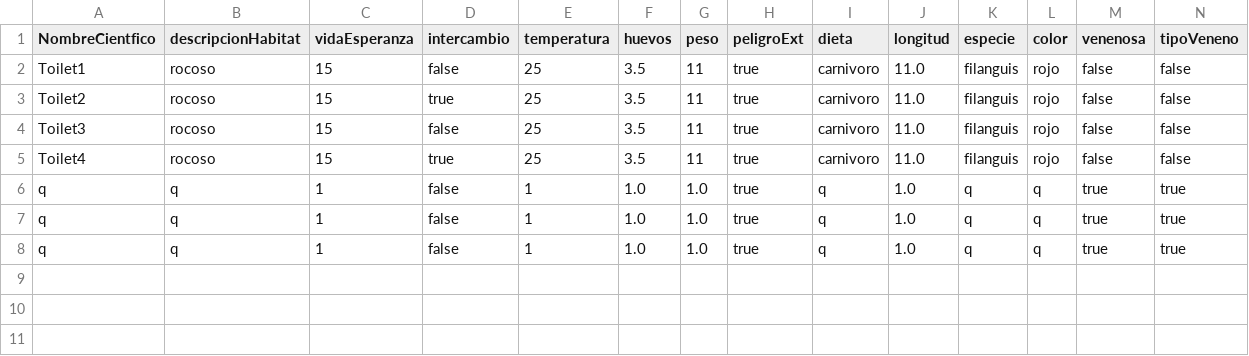
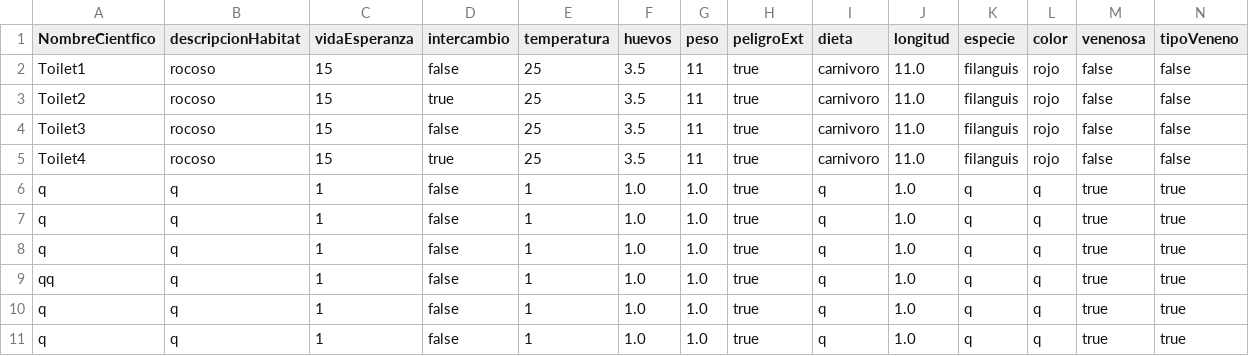
Before and after one commit to her24770/Ejercicio_4_POO, a CSV file: src/bd/reptilesSerpientesBD.csv, drawn as a sheet.

```diff
--- a/src/bd/reptilesSerpientesBD.csv
+++ b/src/bd/reptilesSerpientesBD.csv
@@ -8 +8,4 @@ q,q,1,false,1,1.0,1.0,true,q,1.0,q,q,true,true
 q,q,1,false,1,1.0,1.0,true,q,1.0,q,q,true,true
+qq,q,1,false,1,1.0,1.0,true,q,1.0,q,q,true,true
+q,q,1,false,1,1.0,1.0,true,q,1.0,q,q,true,true
+q,q,1,false,1,1.0,1.0,true,q,1.0,q,q,true,true
```
Also changed, not shown: src/bd/reptilesAcuaticosBD.csv, 5 other files.
